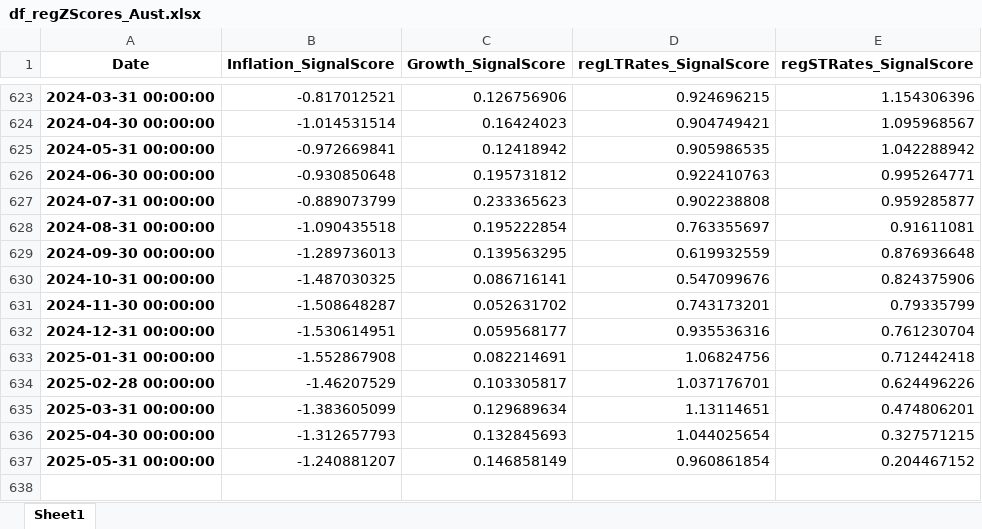
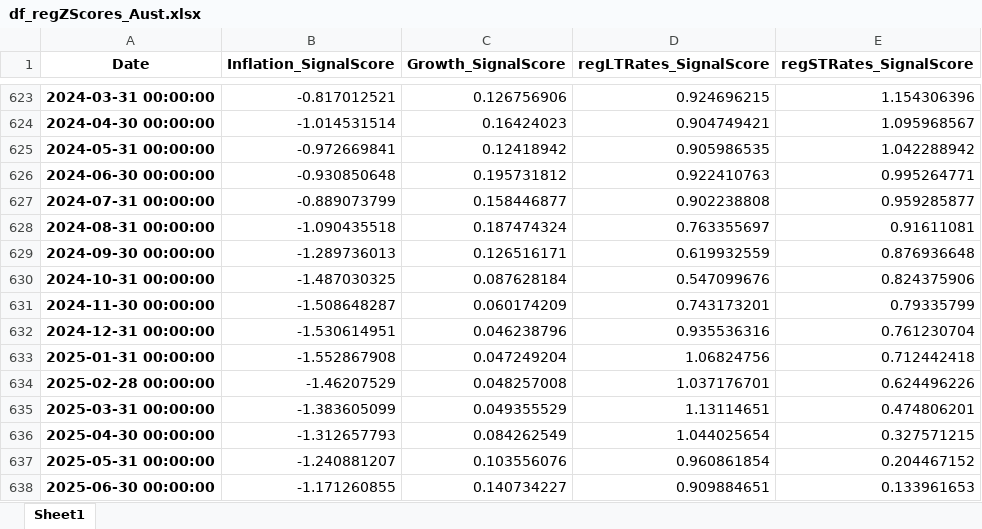
Before and after one commit to AtchisonAnalytics/AtchisonAnalytics.github.io, an Excel workbook: AtchisonRegime/Outputs/Aust/df_regZScores_Aust.xlsx, sheet Sheet1, drawn as a sheet; only a part is shown, gaps mark what is left out; values as stored, in another font and other column widths than the file's, no borders; the diff names each change by its address in the sheet, - before the commit and + after, or states it on an @@ line.

```diff
--- a/AtchisonRegime/Outputs/Aust/df_regZScores_Aust.xlsx (sheet Sheet1)
+++ b/AtchisonRegime/Outputs/Aust/df_regZScores_Aust.xlsx (sheet Sheet1)
-C627 (Growth_SignalScore): 0.233365623
+C627 (Growth_SignalScore): 0.158446877
-C628 (Growth_SignalScore): 0.195222854
+C628 (Growth_SignalScore): 0.187474324
-C629 (Growth_SignalScore): 0.139563295
+C629 (Growth_SignalScore): 0.126516171
-C630 (Growth_SignalScore): 0.086716141
+C630 (Growth_SignalScore): 0.087628184
-C631 (Growth_SignalScore): 0.052631702
+C631 (Growth_SignalScore): 0.060174209
-C632 (Growth_SignalScore): 0.059568177
+C632 (Growth_SignalScore): 0.046238796
-C633 (Growth_SignalScore): 0.082214691
+C633 (Growth_SignalScore): 0.047249204
-C634 (Growth_SignalScore): 0.103305817
+C634 (Growth_SignalScore): 0.048257008
-C635 (Growth_SignalScore): 0.129689634
+C635 (Growth_SignalScore): 0.049355529
-C636 (Growth_SignalScore): 0.132845693
+C636 (Growth_SignalScore): 0.084262549
-C637 (Growth_SignalScore): 0.146858149
+C637 (Growth_SignalScore): 0.103556076
+row 638: 2025-06-30 00:00:00 | -1.171260855 | 0.140734227 | 0.909884651 | 0.133961653
```
Also changed, not shown: AtchisonRegime/Outputs/USA/USA500/df_TESTCONTOUR_rawData.xlsx, AtchisonRegime/Outputs/USA/USA500/df_regEquityReturns_USA500.xlsx, 52 other files.
